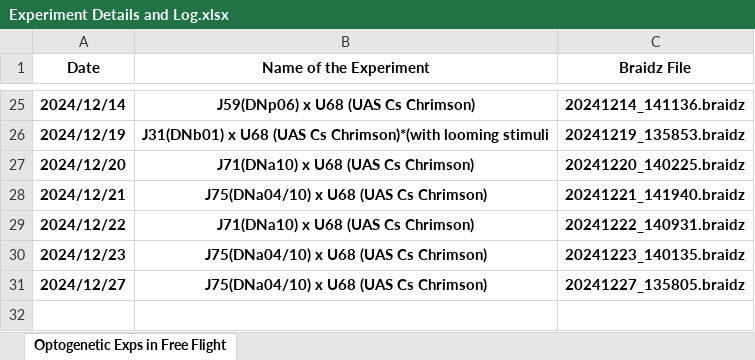
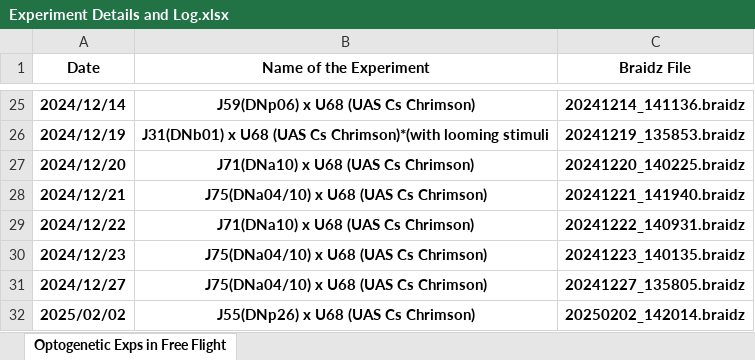
Before and after one commit to Shivammm123/FlyFlightBehavior, an Excel workbook: Experiment Details and Log.xlsx, sheet Optogenetic Exps in Free Flight, drawn as a sheet; only a part is shown, gaps mark what is left out; values as stored, in another font and other column widths than the file's, no borders; the diff names each change by its address in the sheet, - before the commit and + after, or states it on an @@ line.

```diff
--- a/Experiment Details and Log.xlsx (sheet Optogenetic Exps in Free Flight)
+++ b/Experiment Details and Log.xlsx (sheet Optogenetic Exps in Free Flight)
+row 32: 2025/02/02 | J55(DNp26) x U68 (UAS Cs Chrimson) | 20250202_142014.braidz
```
Also changed, not shown: 11 other files.
